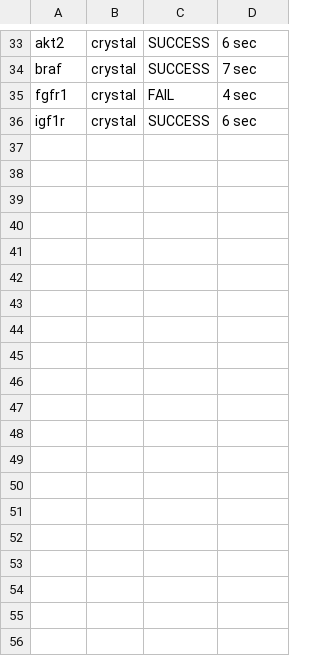
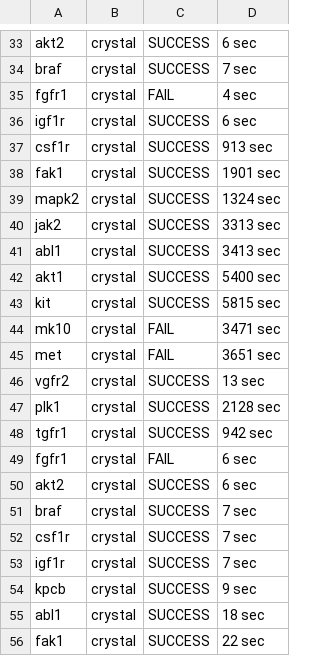
Before and after one commit to jaeohshin/autodock-gpu-pipeline, a TSV file: scripts/logs/vs_status.tsv, drawn as a sheet; only a part is shown, gaps mark what is left out; the diff covers the shown part only; the diff names each change by its address in the sheet, - before the commit and + after, or states it on an @@ line.

Commit message:
scripts

```diff
--- a/scripts/logs/vs_status.tsv
+++ b/scripts/logs/vs_status.tsv
+row 37: csf1r | crystal | SUCCESS | 913 sec
+row 38: fak1 | crystal | SUCCESS | 1901 sec
+row 39: mapk2 | crystal | SUCCESS | 1324 sec
+row 40: jak2 | crystal | SUCCESS | 3313 sec
+row 41: abl1 | crystal | SUCCESS | 3413 sec
+row 42: akt1 | crystal | SUCCESS | 5400 sec
+row 43: kit | crystal | SUCCESS | 5815 sec
+row 44: mk10 | crystal | FAIL | 3471 sec
+row 45: met | crystal | FAIL | 3651 sec
+row 46: vgfr2 | crystal | SUCCESS | 13 sec
+row 47: plk1 | crystal | SUCCESS | 2128 sec
+row 48: tgfr1 | crystal | SUCCESS | 942 sec
+row 49: fgfr1 | crystal | FAIL | 6 sec
+row 50: akt2 | crystal | SUCCESS | 6 sec
+row 51: braf | crystal | SUCCESS | 7 sec
+row 52: csf1r | crystal | SUCCESS | 7 sec
+row 53: igf1r | crystal | SUCCESS | 7 sec
+row 54: kpcb | crystal | SUCCESS | 9 sec
+row 55: abl1 | crystal | SUCCESS | 18 sec
+row 56: fak1 | crystal | SUCCESS | 22 sec
```
Also changed, not shown: 25 added rows elsewhere in this file, 29 other files.
